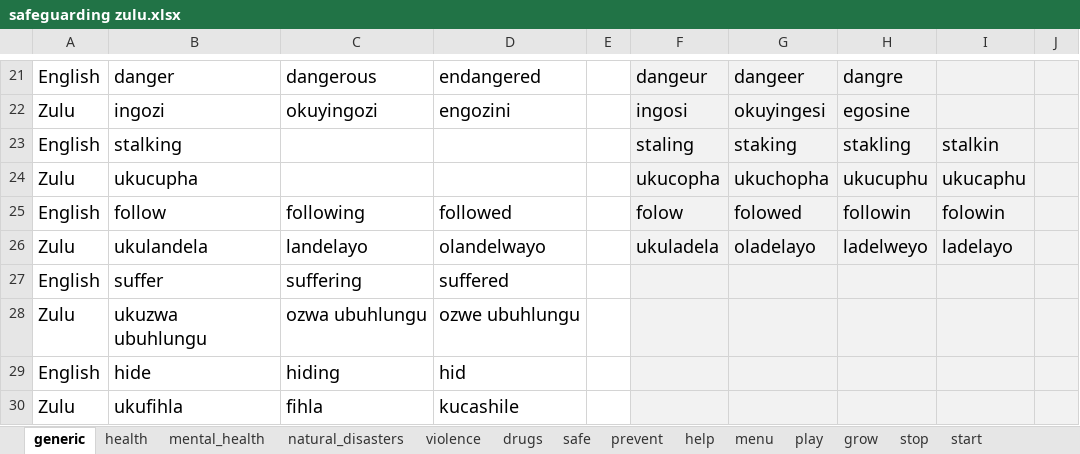
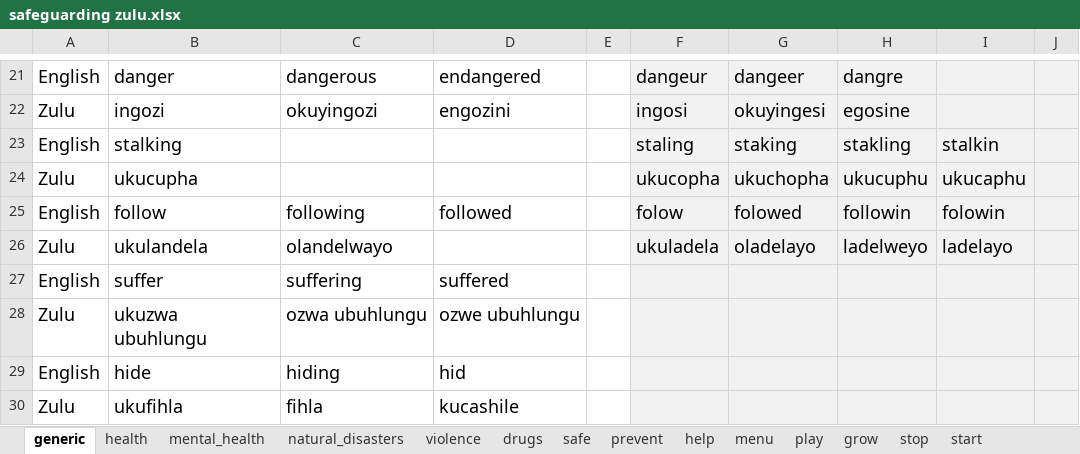
Before and after one commit to ParentingForLifelongHealth/parenttext-mexico, an Excel workbook: excel_files/safeguarding zulu.xlsx, sheet generic, drawn as a sheet; only a part is shown, gaps mark what is left out; values as stored, in another font and other column widths than the file's, no borders; charts and pictures not drawn; the diff names each change by its address in the sheet, - before the commit and + after, or states it on an @@ line.

Commit message:
Update safeguarding zulu.xlsx

```diff
--- a/excel_files/safeguarding zulu.xlsx (sheet generic)
+++ b/excel_files/safeguarding zulu.xlsx (sheet generic)
-C26: landelayo
+C26: olandelwayo
-D26: olandelwayo
+D26: (empty)
```
Also changed, not shown: charts or pictures.
